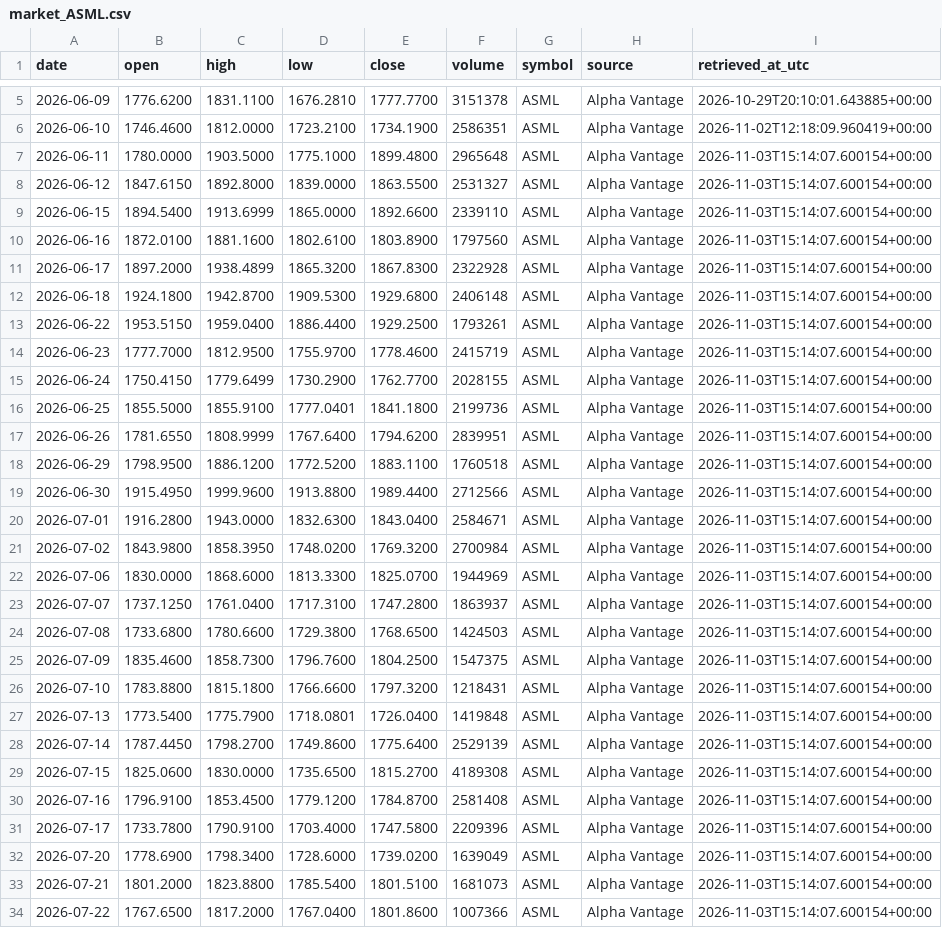
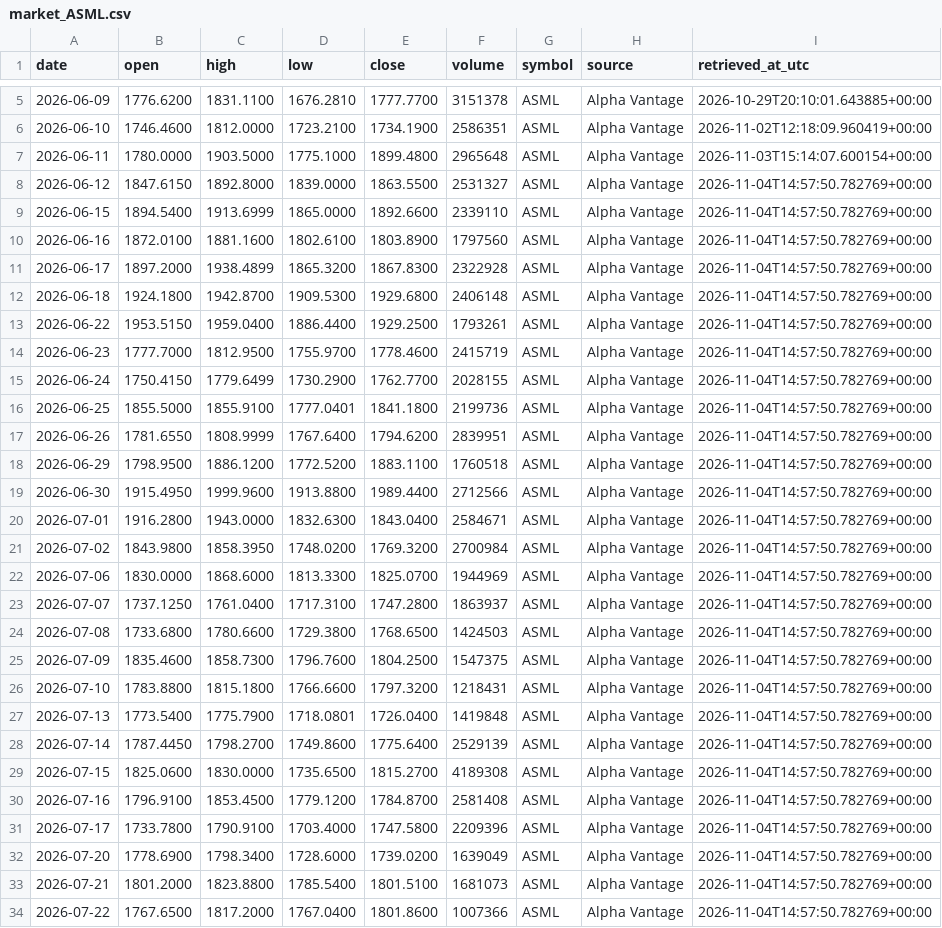
Before and after one commit to Alphagolf17/observatorio-6plus1, a CSV file: historico/market_ASML.csv, drawn as a sheet; only a part is shown, gaps mark what is left out; the diff covers the shown part only; the diff names each change by its address in the sheet, - before the commit and + after, or states it on an @@ line.

```diff
--- a/historico/market_ASML.csv
+++ b/historico/market_ASML.csv
-I8:I34 (retrieved_at_utc): 2026-11-03T15:14:07.600154+00:00
+I8:I34 (retrieved_at_utc): 2026-11-04T14:57:50.782769+00:00
```
Also changed, not shown: 1 added row and 72 edited cells elsewhere in this file, historico/fred_BAMLH0A0HYM2.csv, historico/market_AVGO.csv, 12 other files.
